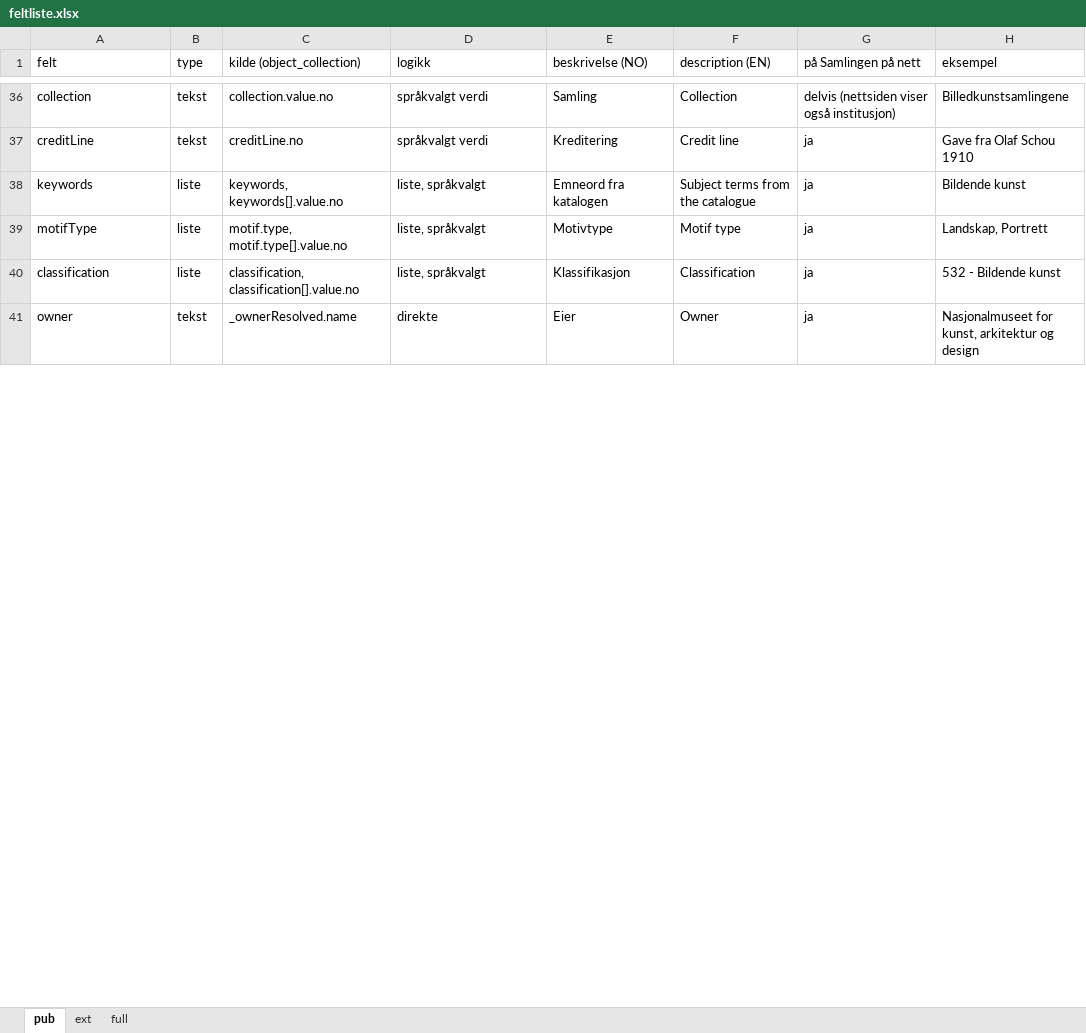
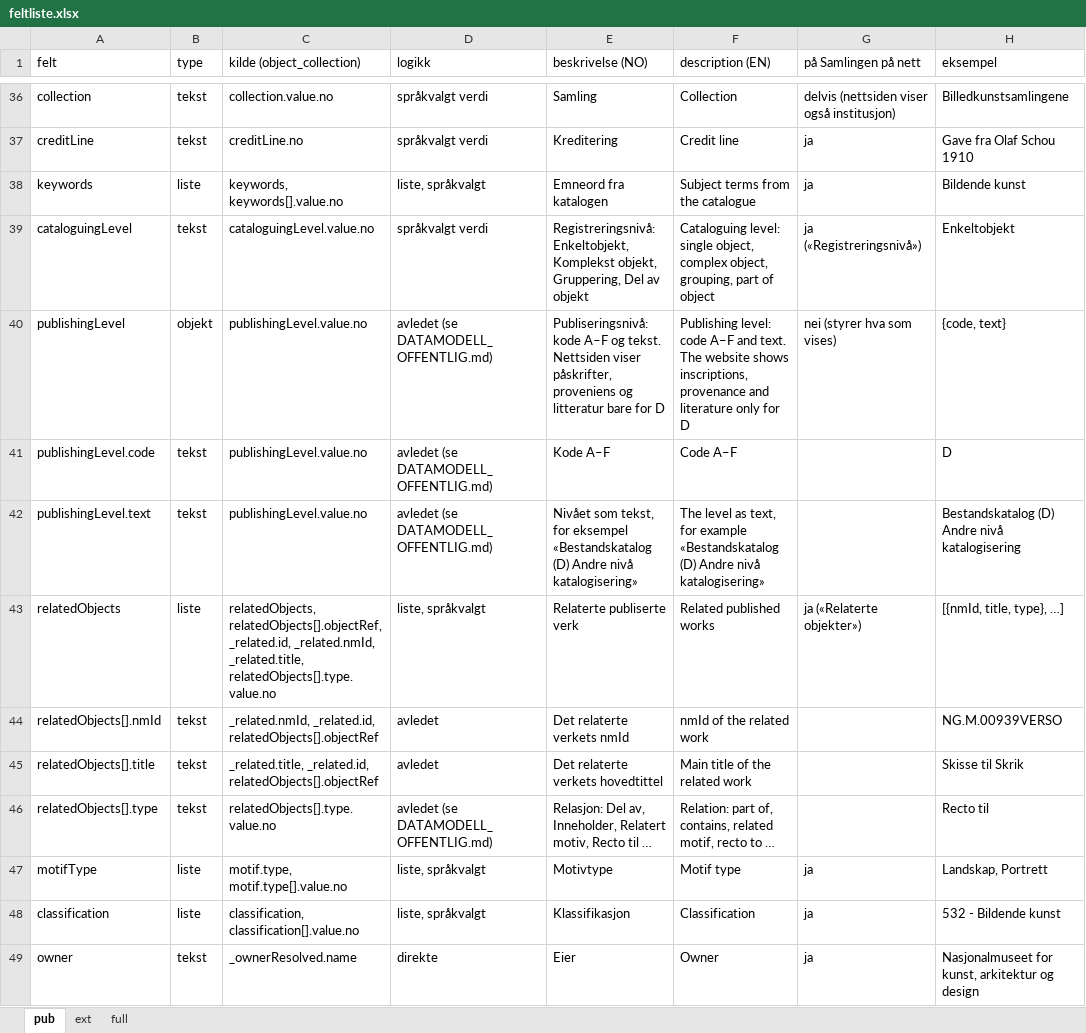
Before and after one commit to nasjonalmuseet/api-docs, an Excel workbook: assets/feltliste.xlsx, sheet pub, drawn as a sheet; only a part is shown, gaps mark what is left out; values as stored, in another font and other column widths than the file's, no borders; the diff covers the shown part only; the diff names each change by its address in the sheet, - before the commit and + after, or states it on an @@ line.

```diff
--- a/assets/feltliste.xlsx (sheet pub)
+++ b/assets/feltliste.xlsx (sheet pub)
+row 39: cataloguingLevel | tekst | cataloguingLevel.value.no | språkvalgt verdi | Registreringsnivå: Enkeltobjekt, Komplekst objekt, Gruppering, Del av objekt | Cataloguing level: single object, complex object, grouping, part of object | ja («Registreringsnivå») | Enkeltobjekt
+row 40: publishingLevel | objekt | publishingLevel.value.no | avledet (se DATAMODELL_OFFENTLIG.md) | Publiseringsnivå: kode A–F og tekst. Nettsiden viser påskrifter, proveniens og litteratur bare for D | Publishing level: code A–F and text. The website shows inscriptions, provenance and literature only for D | nei (styrer hva som vises) | {code, text}
+row 41: publishingLevel.code | tekst | publishingLevel.value.no | avledet (se DATAMODELL_OFFENTLIG.md) | Kode A–F | Code A–F |  | D
+row 42: publishingLevel.text | tekst | publishingLevel.value.no | avledet (se DATAMODELL_OFFENTLIG.md) | Nivået som tekst, for eksempel «Bestandskatalog (D) Andre nivå katalogisering» | The level as text, for example «Bestandskatalog (D) Andre nivå katalogisering» |  | Bestandskatalog (D) Andre nivå katalogisering
+row 43: relatedObjects | liste | relatedObjects, relatedObjects[].objectRef, _related.id, _related.nmId, _related.title, relatedObjects[].type.value.no | liste, språkvalgt | Relaterte publiserte verk | Related published works | ja («Relaterte objekter») | [{nmId, title, type}, …]
+row 44: relatedObjects[].nmId | tekst | _related.nmId, _related.id, relatedObjects[].objectRef | avledet | Det relaterte verkets nmId | nmId of the related work |  | NG.M.00939VERSO
+row 45: relatedObjects[].title | tekst | _related.title, _related.id, relatedObjects[].objectRef | avledet | Det relaterte verkets hovedtittel | Main title of the related work |  | Skisse til Skrik
+row 46: relatedObjects[].type | tekst | relatedObjects[].type.value.no | avledet (se DATAMODELL_OFFENTLIG.md) | Relasjon: Del av, Inneholder, Relatert motiv, Recto til … | Relation: part of, contains, related motif, recto to … |  | Recto til
```
Also changed, not shown: 12 added rows and 2 edited cells elsewhere in this sheet, sheet ext, sheet full, 10 other files.
